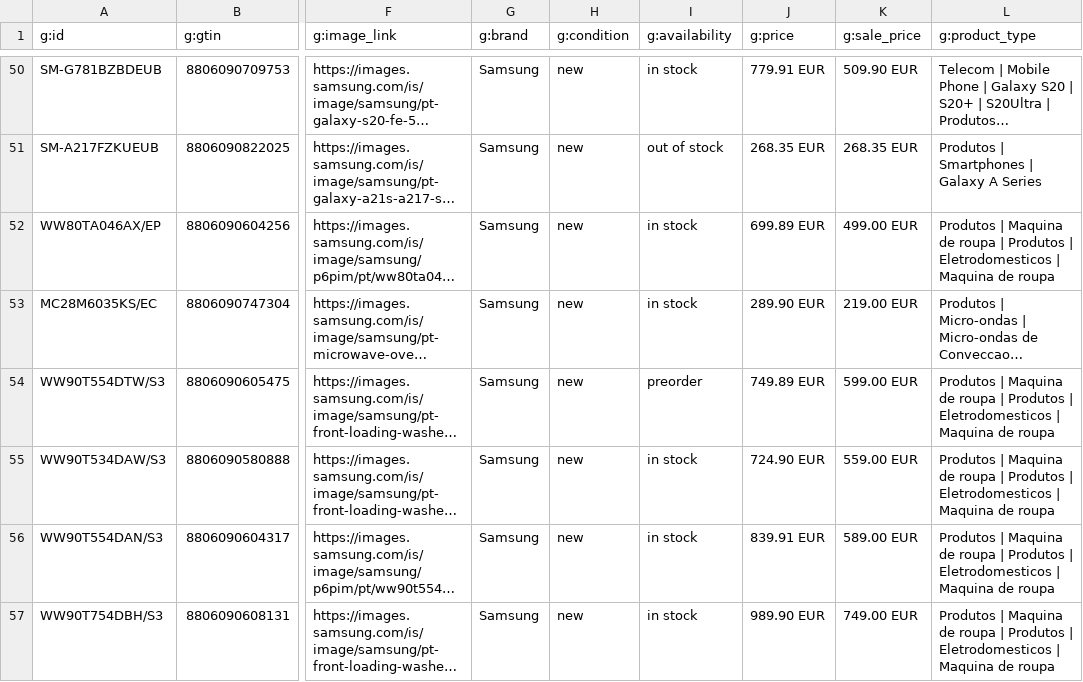
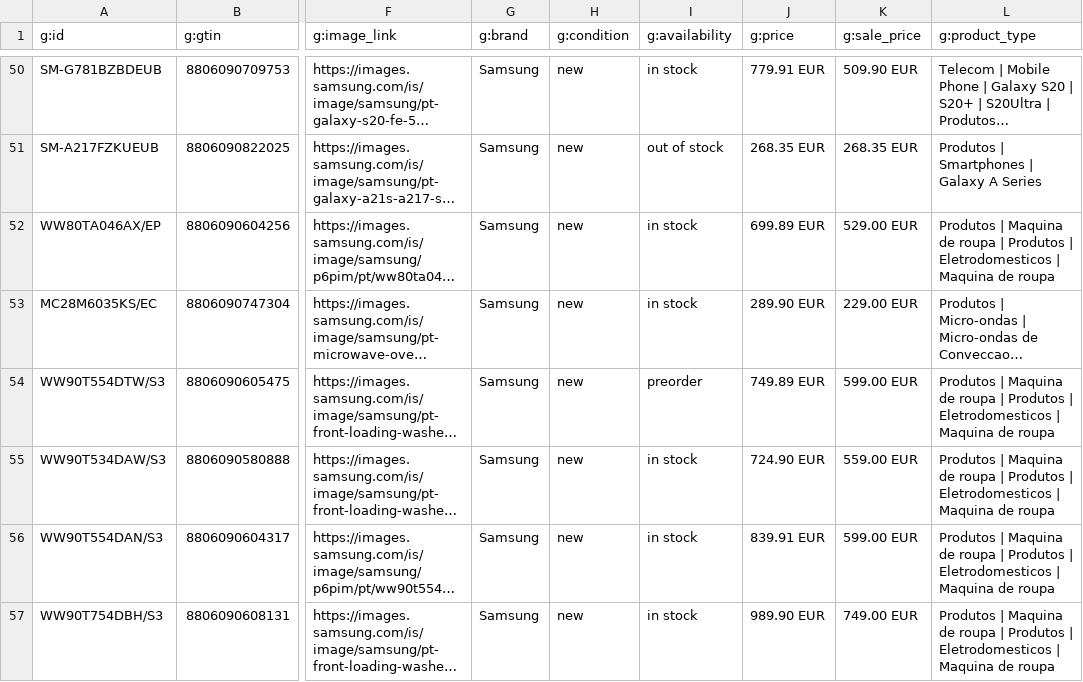
Before and after one commit to GloriaSilva/FEED-CHEIL-DIGITAL, a CSV file: finalfeeds/AWINFeed.csv, drawn as a sheet; only a part is shown, gaps mark what is left out; long unchanged cells end in …; the diff covers the shown part only; the diff names each change by its address in the sheet, - before the commit and + after, or states it on an @@ line.

```diff
--- a/finalfeeds/AWINFeed.csv
+++ b/finalfeeds/AWINFeed.csv
-K52 (g:sale_price): 499.00 EUR
+K52 (g:sale_price): 529.00 EUR
-K53 (g:sale_price): 219.00 EUR
+K53 (g:sale_price): 229.00 EUR
-K56 (g:sale_price): 589.00 EUR
+K56 (g:sale_price): 599.00 EUR
```
Also changed, not shown: 53 edited cells elsewhere in this file, finalfeeds/CriteoFeed.csv, finalfeeds/FacebookFeed.csv, 10 other files.
